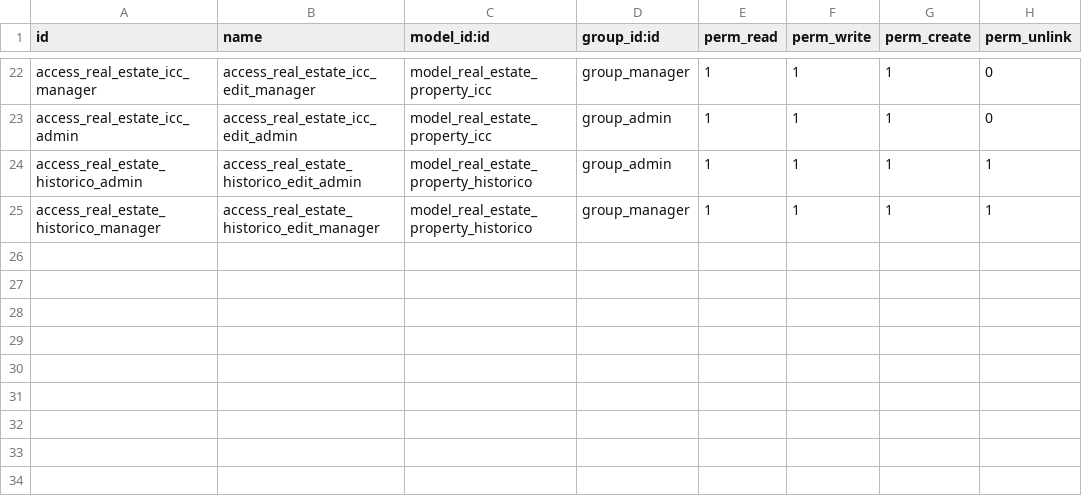
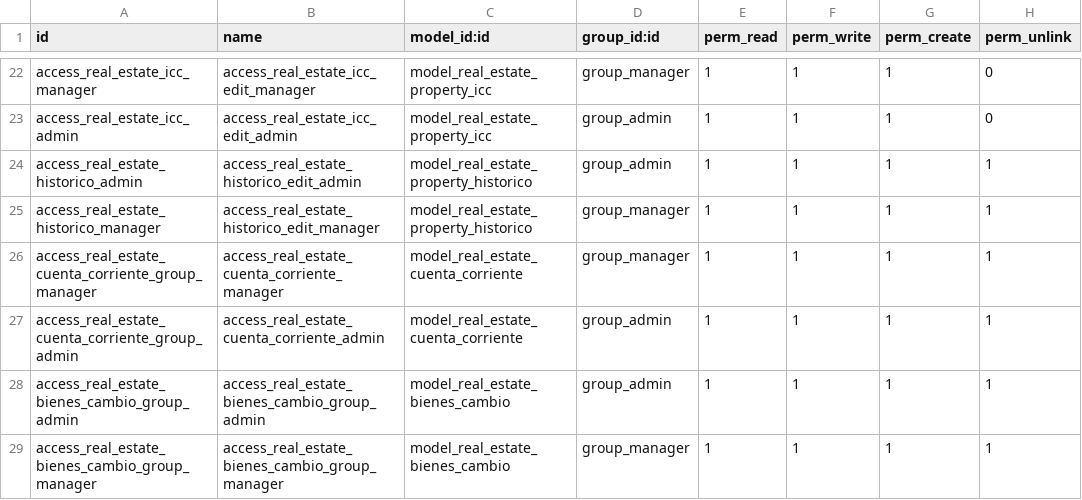
Before and after one commit to msolis6686/gama-14, a CSV file: property_management/security/ir.model.access.csv, drawn as a sheet; only a part is shown, gaps mark what is left out; the diff names each change by its address in the sheet, - before the commit and + after, or states it on an @@ line.

Commit message:
cambios

```diff
--- a/property_management/security/ir.model.access.csv
+++ b/property_management/security/ir.model.access.csv
+row 26: access_real_estate_cuenta_corriente_group_manager | access_real_estate_cuenta_corriente_manager | model_real_estate_cuenta_corriente | group_manager | 1 | 1 | 1 | 1
+row 27: access_real_estate_cuenta_corriente_group_admin | access_real_estate_cuenta_corriente_admin | model_real_estate_cuenta_corriente | group_admin | 1 | 1 | 1 | 1
+row 28: access_real_estate_bienes_cambio_group_admin | access_real_estate_bienes_cambio_group_admin | model_real_estate_bienes_cambio | group_admin | 1 | 1 | 1 | 1
+row 29: access_real_estate_bienes_cambio_group_manager | access_real_estate_bienes_cambio_group_manager | model_real_estate_bienes_cambio | group_manager | 1 | 1 | 1 | 1
```
Also changed, not shown: 6 other files.
